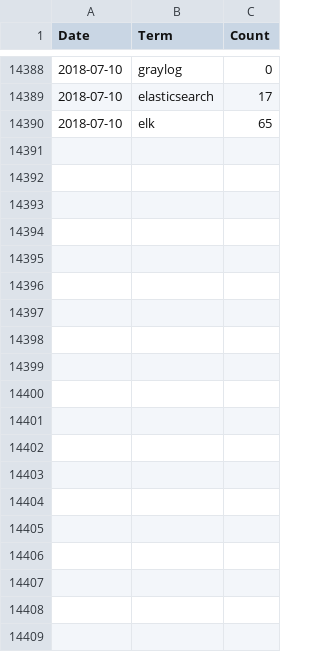
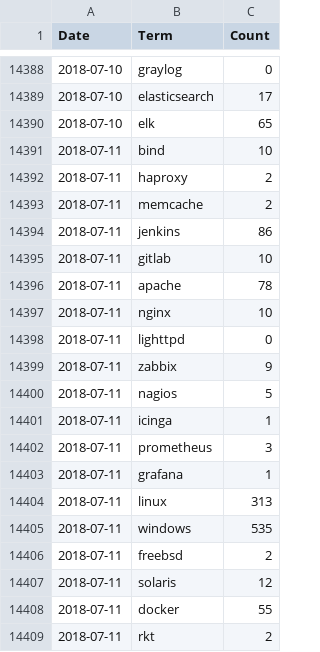
Before and after one commit to jreisinger/profesia-jobs, a CSV file: jobs-count_for-github.csv, drawn as a sheet; only a part is shown, gaps mark what is left out; the diff covers the shown part only; the diff names each change by its address in the sheet, - before the commit and + after, or states it on an @@ line.

```diff
--- a/jobs-count_for-github.csv
+++ b/jobs-count_for-github.csv
+row 14391: 2018-07-11 | bind | 10
+row 14392: 2018-07-11 | haproxy | 2
+row 14393: 2018-07-11 | memcache | 2
+row 14394: 2018-07-11 | jenkins | 86
+row 14395: 2018-07-11 | gitlab | 10
+row 14396: 2018-07-11 | apache | 78
+row 14397: 2018-07-11 | nginx | 10
+row 14398: 2018-07-11 | lighttpd | 0
+row 14399: 2018-07-11 | zabbix | 9
+row 14400: 2018-07-11 | nagios | 5
+row 14401: 2018-07-11 | icinga | 1
+row 14402: 2018-07-11 | prometheus | 3
+row 14403: 2018-07-11 | grafana | 1
+row 14404: 2018-07-11 | linux | 313
+row 14405: 2018-07-11 | windows | 535
+row 14406: 2018-07-11 | freebsd | 2
+row 14407: 2018-07-11 | solaris | 12
+row 14408: 2018-07-11 | docker | 55
+row 14409: 2018-07-11 | rkt | 2
```
Also changed, not shown: 47 added rows elsewhere in this file, jobs-count.csv, 13 other files.
